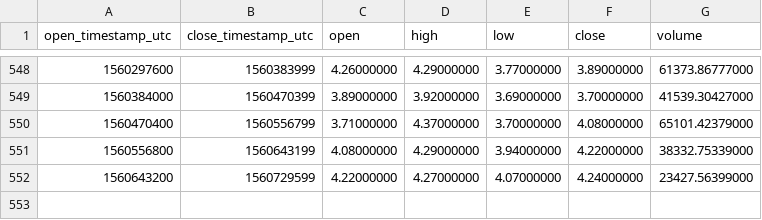
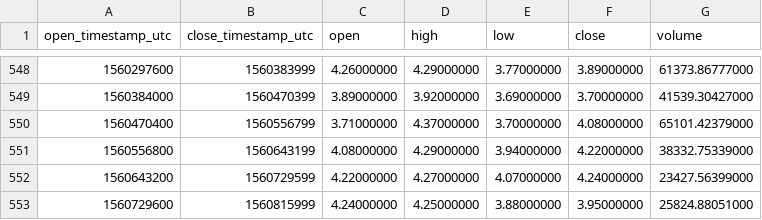
Before and after one commit to cryptobigbro/binance-LTCBNB, a CSV file: binance-LTCBNB-1d.csv, drawn as a sheet; only a part is shown, gaps mark what is left out; the diff names each change by its address in the sheet, - before the commit and + after, or states it on an @@ line.

Commit message:
Update OHLCV data.

```diff
--- a/binance-LTCBNB-1d.csv
+++ b/binance-LTCBNB-1d.csv
+row 553: 1560729600 | 1560815999 | 4.24000000 | 4.25000000 | 3.88000000 | 3.95000000 | 25824.88051000
```
Also changed, not shown: 1 other file.
